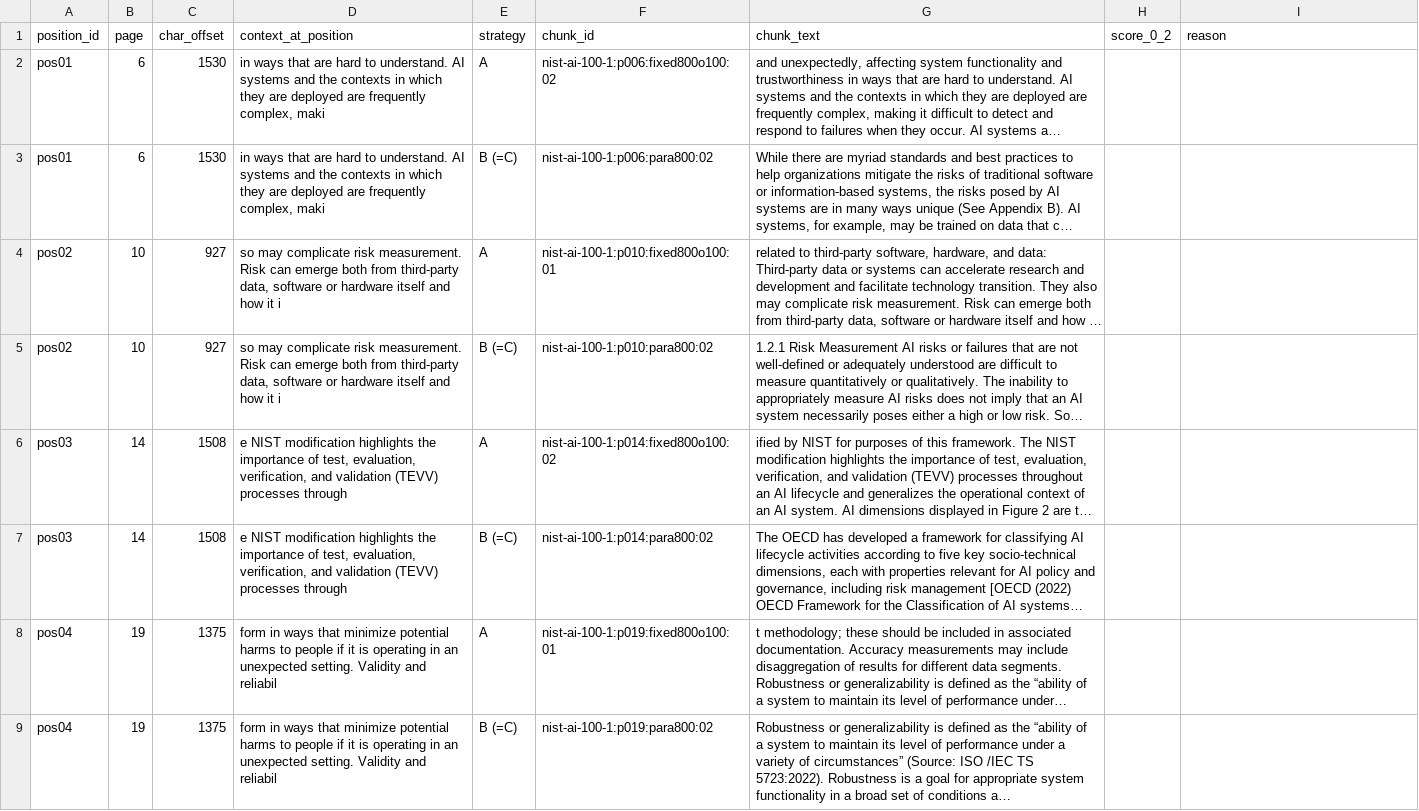
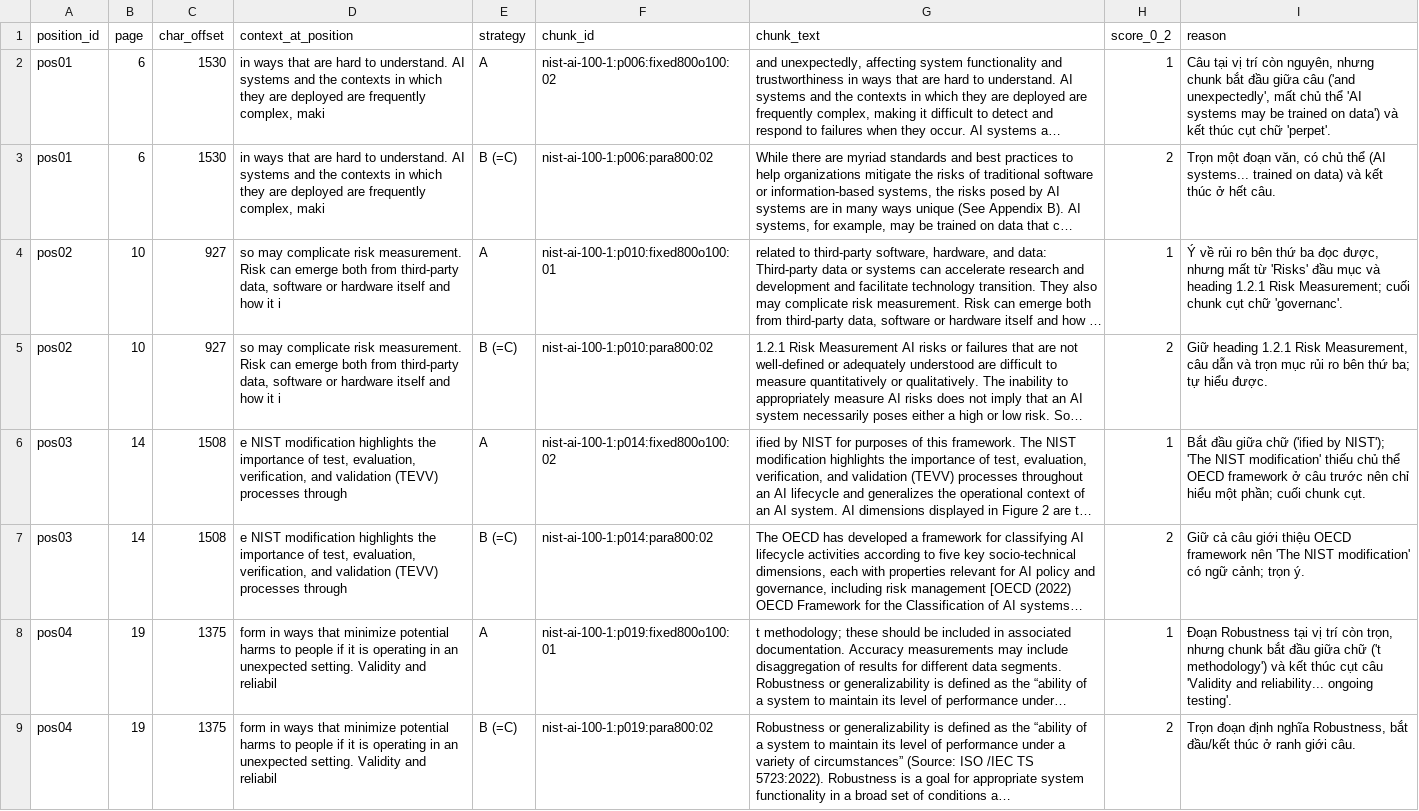
Before and after one commit to flying-bug/K5-L3A-DAY06-DoDuyBo-2A202603591-DataIngestion, a CSV file: starter/results/audit/coherence.csv, drawn as a sheet; only a part is shown; long unchanged cells end in …; the diff covers the shown part only; the diff names each change by its address in the sheet, - before the commit and + after, or states it on an @@ line.

```diff
--- a/starter/results/audit/coherence.csv
+++ b/starter/results/audit/coherence.csv
-H2 (score_0_2): (empty)
+H2 (score_0_2): 1
-I2 (reason): (empty)
+I2 (reason): Câu tại vị trí còn nguyên, nhưng chunk bắt đầu giữa câu ('and unexpectedly', mất chủ thể 'AI systems may be trained on data') và kết thúc cụt chữ 'perpet'.
-H3 (score_0_2): (empty)
+H3 (score_0_2): 2
-I3 (reason): (empty)
+I3 (reason): Trọn một đoạn văn, có chủ thể (AI systems... trained on data) và kết thúc ở hết câu.
-H4 (score_0_2): (empty)
+H4 (score_0_2): 1
-I4 (reason): (empty)
+I4 (reason): Ý về rủi ro bên thứ ba đọc được, nhưng mất từ 'Risks' đầu mục và heading 1.2.1 Risk Measurement; cuối chunk cụt chữ 'governanc'.
-H5 (score_0_2): (empty)
+H5 (score_0_2): 2
-I5 (reason): (empty)
+I5 (reason): Giữ heading 1.2.1 Risk Measurement, câu dẫn và trọn mục rủi ro bên thứ ba; tự hiểu được.
-H6 (score_0_2): (empty)
+H6 (score_0_2): 1
-I6 (reason): (empty)
+I6 (reason): Bắt đầu giữa chữ ('ified by NIST'); 'The NIST modification' thiếu chủ thể OECD framework ở câu trước nên chỉ hiểu một phần; cuối chunk cụt.
-H7 (score_0_2): (empty)
+H7 (score_0_2): 2
-I7 (reason): (empty)
+I7 (reason): Giữ cả câu giới thiệu OECD framework nên 'The NIST modification' có ngữ cảnh; trọn ý.
-H8 (score_0_2): (empty)
+H8 (score_0_2): 1
-I8 (reason): (empty)
+I8 (reason): Đoạn Robustness tại vị trí còn trọn, nhưng chunk bắt đầu giữa chữ ('t methodology') và kết thúc cụt câu 'Validity and reliability... ongoing testing'.
-H9 (score_0_2): (empty)
+H9 (score_0_2): 2
-I9 (reason): (empty)
+I9 (reason): Trọn đoạn định nghĩa Robustness, bắt đầu/kết thúc ở ranh giới câu.
```
Also changed, not shown: 24 edited cells elsewhere in this file, starter/results/audit/grounding.csv, starter/results/audit/metadata.csv, 5 other files.
